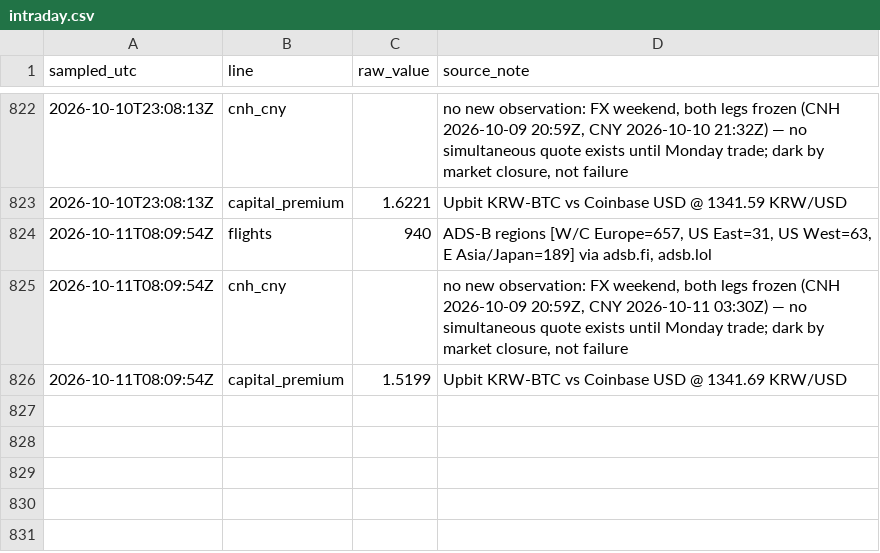
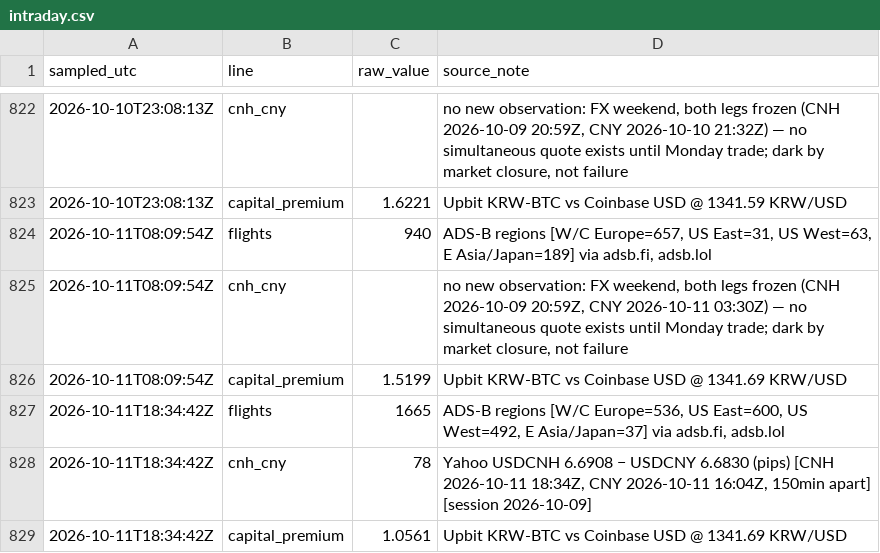
Before and after one commit to wan9yu/tremor, a CSV file: data/intraday.csv, drawn as a sheet; only a part is shown, gaps mark what is left out.

```diff
--- a/data/intraday.csv
+++ b/data/intraday.csv
@@ -826 +826,4 @@ sampled_utc,line,raw_value,source_note
 2026-10-11T08:09:54Z,capital_premium,1.5199,Upbit KRW-BTC vs Coinbase USD @ 1341.69 KRW/USD
+2026-10-11T18:34:42Z,flights,1665,"ADS-B regions [W/C Europe=536, US East=600, US West=492, E Asia/Japan=37] via adsb.fi, adsb.lol"
+2026-10-11T18:34:42Z,cnh_cny,78,"Yahoo USDCNH 6.6908 − USDCNY 6.6830 (pips) [CNH 2026-10-11 18:34Z, CNY 2026-10-11 16:04Z, 150min apart] [session 2026-10-09]"
+2026-10-11T18:34:42Z,capital_premium,1.0561,Upbit KRW-BTC vs Coinbase USD @ 1341.69 KRW/USD
```
